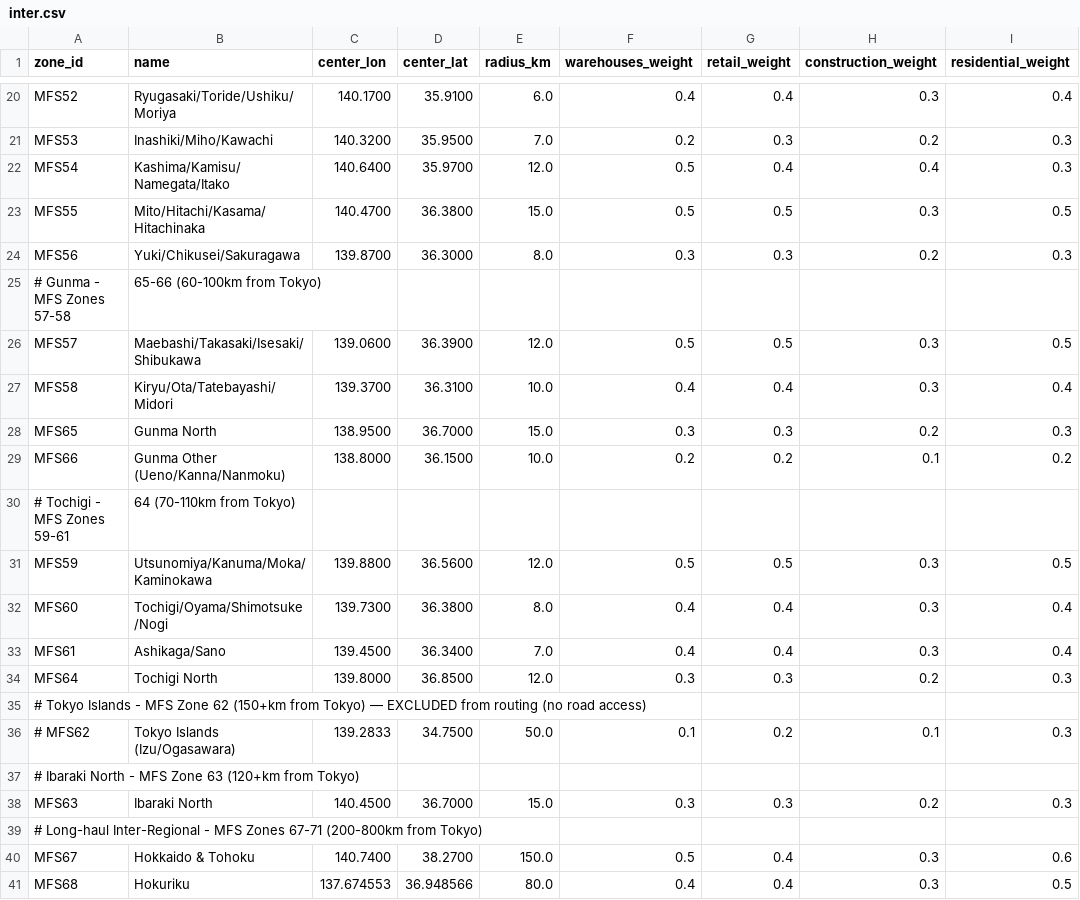
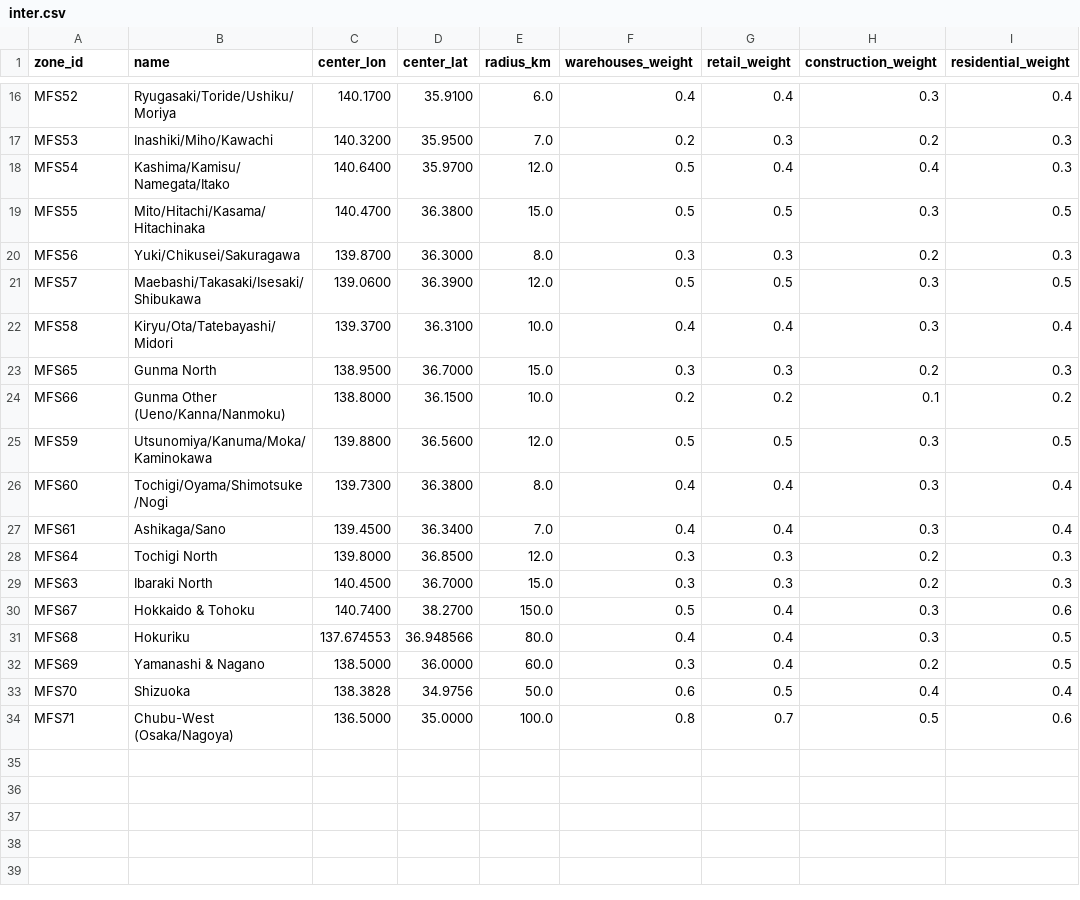
Before and after one commit to sekilab/Pseudo-PFLOW, a CSV file: config/truck/zones/inter.csv, drawn as a sheet; only a part is shown, gaps mark what is left out; the shorter side is filled out with more unchanged rows; the diff covers the shown part only.

```diff
--- a/config/truck/zones/inter.csv
+++ b/config/truck/zones/inter.csv
@@ -24,3 +20,2 @@ MFS55,Mito/Hitachi/Kasama/Hitachinaka,140.4700,36.3800,15.0,0.5,0.5,0.3,0.5
 MFS56,Yuki/Chikusei/Sakuragawa,139.8700,36.3000,8.0,0.3,0.3,0.2,0.3
-# Gunma - MFS Zones 57-58, 65-66 (60-100km from Tokyo),,,,,,,
 MFS57,Maebashi/Takasaki/Isesaki/Shibukawa,139.0600,36.3900,12.0,0.5,0.5,0.3,0.5
@@ -29,3 +24,2 @@ MFS65,Gunma North,138.9500,36.7000,15.0,0.3,0.3,0.2,0.3
 MFS66,Gunma Other (Ueno/Kanna/Nanmoku),138.8000,36.1500,10.0,0.2,0.2,0.1,0.2
-# Tochigi - MFS Zones 59-61, 64 (70-110km from Tokyo),,,,,,,
 MFS59,Utsunomiya/Kanuma/Moka/Kaminokawa,139.8800,36.5600,12.0,0.5,0.5,0.3,0.5
@@ -34,7 +28,3 @@ MFS61,Ashikaga/Sano,139.4500,36.3400,7.0,0.4,0.4,0.3,0.4
 MFS64,Tochigi North,139.8000,36.8500,12.0,0.3,0.3,0.2,0.3
-# Tokyo Islands - MFS Zone 62 (150+km from Tokyo) — EXCLUDED from routing (no road access),,,,,,,,
-# MFS62,Tokyo Islands (Izu/Ogasawara),139.2833,34.7500,50.0,0.1,0.2,0.1,0.3
-# Ibaraki North - MFS Zone 63 (120+km from Tokyo),,,,,,,,
 MFS63,Ibaraki North,140.4500,36.7000,15.0,0.3,0.3,0.2,0.3
-# Long-haul Inter-Regional - MFS Zones 67-71 (200-800km from Tokyo),,,,,,,,
 MFS67,Hokkaido & Tohoku,140.7400,38.2700,150.0,0.5,0.4,0.3,0.6
```
Also changed, not shown: 4 removed rows and 4 edited cells elsewhere in this file, config/truck/zones/intra.csv, 37 other files.
